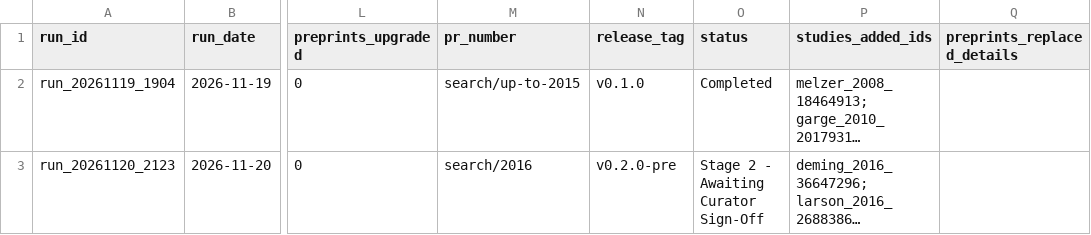
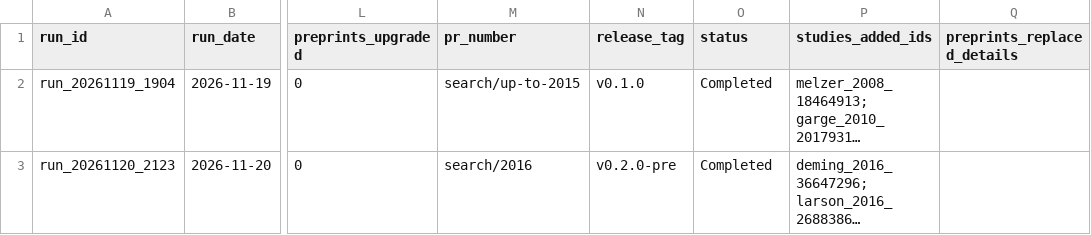
Before and after one commit to mattlee821/proteomic-gwas-catalogue, a TSV file: catalogue/search_runs.tsv, drawn as a sheet; only a part is shown, gaps mark what is left out; long unchanged cells end in …; the diff names each change by its address in the sheet, - before the commit and + after, or states it on an @@ line.

```diff
--- a/catalogue/search_runs.tsv
+++ b/catalogue/search_runs.tsv
-O3 (status): Stage 2 - Awaiting Curator Sign-Off
+O3 (status): Completed
```
Also changed, not shown: catalogue/strata.tsv, catalogue/studies.tsv, 6 other files.
